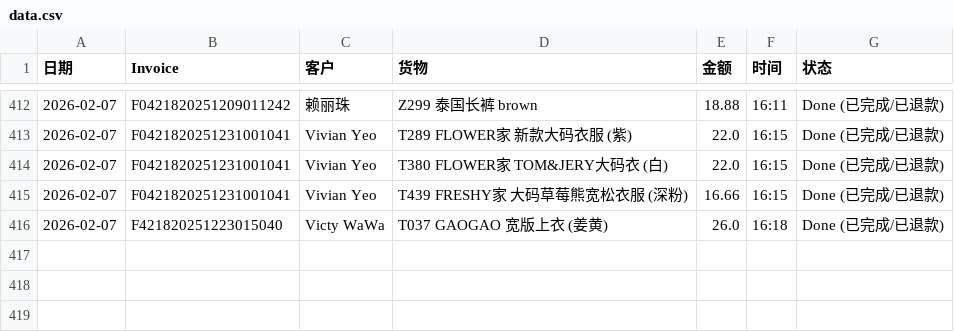
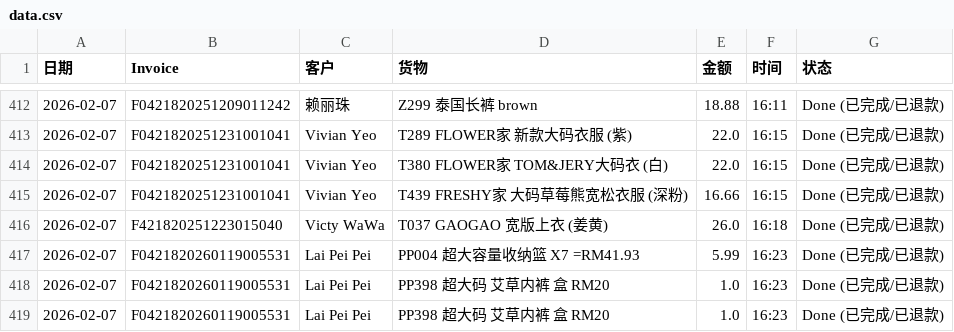
Before and after one commit to dionwong992/my-refund-app, a CSV file: data.csv, drawn as a sheet; only a part is shown, gaps mark what is left out.

Commit message:
Update F0421820260119005531

```diff
--- a/data.csv
+++ b/data.csv
@@ -416 +416,4 @@
 2026-02-07,F421820251223015040,Victy WaWa,T037 GAOGAO 宽版上衣 (姜黄),26.0,16:18,Done (已完成/已退款)
+2026-02-07,F0421820260119005531,Lai Pei Pei,PP004 超大容量收纳篮 X7 =RM41.93,5.99,16:23,Done (已完成/已退款)
+2026-02-07,F0421820260119005531,Lai Pei Pei,PP398 超大码 艾草内裤 盒 RM20,1.0,16:23,Done (已完成/已退款)
+2026-02-07,F0421820260119005531,Lai Pei Pei,PP398 超大码 艾草内裤 盒 RM20,1.0,16:23,Done (已完成/已退款)
```
